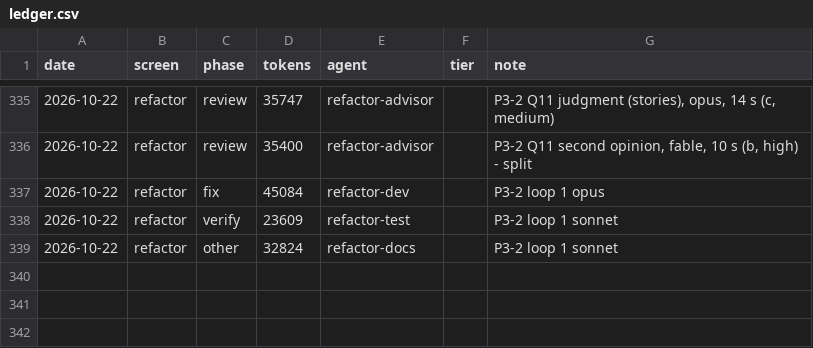
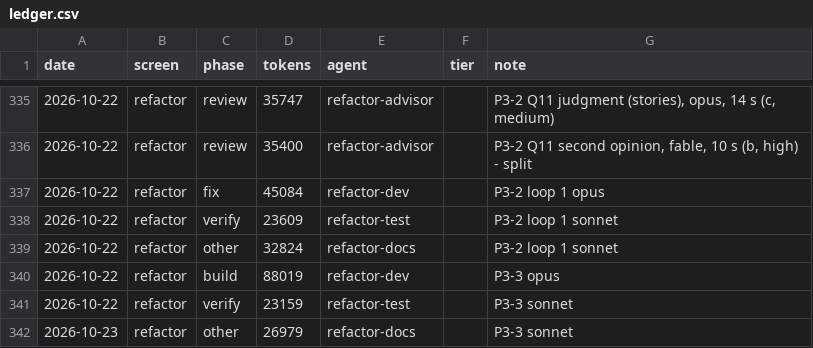
Before and after one commit to Phoenix-DX/connect-new-ui, a CSV file: migration/metrics/ledger.csv, drawn as a sheet; only a part is shown, gaps mark what is left out; the diff names each change by its address in the sheet, - before the commit and + after, or states it on an @@ line.

```diff
--- a/migration/metrics/ledger.csv
+++ b/migration/metrics/ledger.csv
+row 340: 2026-10-22 | refactor | build | 88019 | refactor-dev |  | P3-3 opus
+row 341: 2026-10-22 | refactor | verify | 23159 | refactor-test |  | P3-3 sonnet
+row 342: 2026-10-23 | refactor | other | 26979 | refactor-docs |  | P3-3 sonnet
```
Also changed, not shown: 16 other files.
